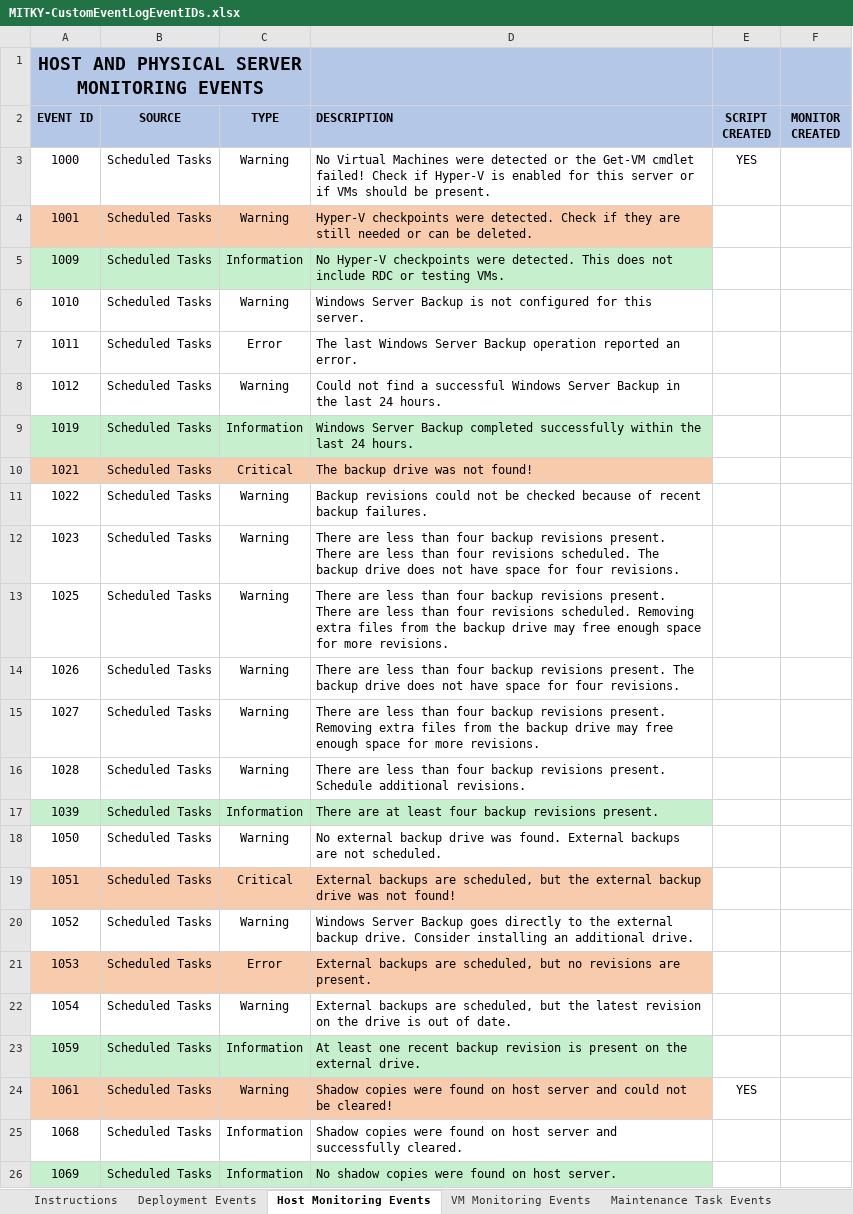
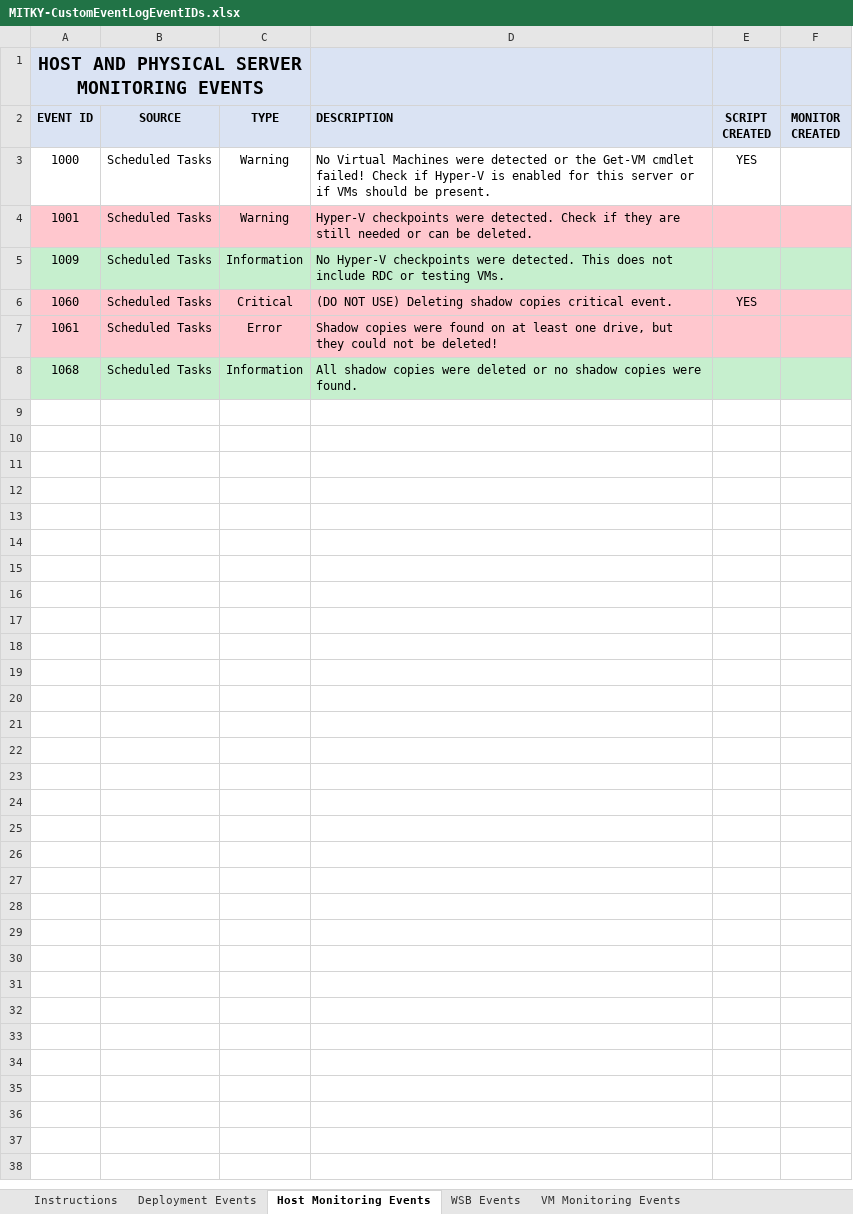
Before and after one commit to MayfieldITKY/RMMCustomMonitors, an Excel workbook: MITKY-CustomEventLogEventIDs.xlsx, sheet Host Monitoring Events, drawn as a sheet; values as stored, in another font and other column widths than the file's, no borders; removed rows and columns are numbered as before the commit, all else as after; the diff names each change by its address in the sheet, - before the commit and + after, or states it on an @@ line.

Commit message:
update organization and sheet

```diff
--- a/MITKY-CustomEventLogEventIDs.xlsx (sheet Host Monitoring Events)
+++ b/MITKY-CustomEventLogEventIDs.xlsx (sheet Host Monitoring Events)
+sheet tab: WSB Events
-A1:F2 fill: #B4C7E7
+A1:F2 fill: #DAE3F3
-A4:D4 fill: #F8CBAD
+A4:D4 fill: #FFC7CE
-E4:F4 fill: none
+E4:F4 fill: #FFC7CE
-E5:F5 fill: none
+E5:F5 fill: #C6EFCE
-row 6: 1010 | Scheduled Tasks | Warning | Windows Server Backup is not configured for this server.
-row 7: 1011 | Scheduled Tasks | Error | The last Windows Server Backup operation reported an error.
-row 8: 1012 | Scheduled Tasks | Warning | Could not find a successful Windows Server Backup in the last 24 hours.
-row 9: 1019 | Scheduled Tasks | Information | Windows Server Backup completed successfully within the last 24 hours.
-row 10: 1021 | Scheduled Tasks | Critical | The backup drive was not found!
-row 11: 1022 | Scheduled Tasks | Warning | Backup revisions could not be checked because of recent backup failures.
-row 12: 1023 | Scheduled Tasks | Warning | There are less than four backup revisions present. There are less than four revisions scheduled. The backup drive does not have space for four revisions.
-row 13: 1025 | Scheduled Tasks | Warning | There are less than four backup revisions present. There are less than four revisions scheduled. Removing extra files from the backup drive may free enough space for more revisions.
-row 14: 1026 | Scheduled Tasks | Warning | There are less than four backup revisions present. The backup drive does not have space for four revisions.
-row 15: 1027 | Scheduled Tasks | Warning | There are less than four backup revisions present. Removing extra files from the backup drive may free enough space for more revisions.
-row 16: 1028 | Scheduled Tasks | Warning | There are less than four backup revisions present. Schedule additional revisions.
-row 17: 1039 | Scheduled Tasks | Information | There are at least four backup revisions present.
-row 18: 1050 | Scheduled Tasks | Warning | No external backup drive was found. External backups are not scheduled.
-row 19: 1051 | Scheduled Tasks | Critical | External backups are scheduled, but the external backup drive was not found!
-row 20: 1052 | Scheduled Tasks | Warning | Windows Server Backup goes directly to the external backup drive. Consider installing an additional drive.
-row 21: 1053 | Scheduled Tasks | Error | External backups are scheduled, but no revisions are present.
-row 22: 1054 | Scheduled Tasks | Warning | External backups are scheduled, but the latest revision on the drive is out of date.
-row 23: 1059 | Scheduled Tasks | Information | At least one recent backup revision is present on the external drive.
+row 6: 1060 | Scheduled Tasks | Critical | (DO NOT USE) Deleting shadow copies critical event. | YES
-A7:D7 fill: #F8CBAD
+A7:D7 fill: #FFC7CE
-C7 (TYPE): Warning
+C7 (TYPE): Error
-D7 (DESCRIPTION): …found on host server and could not be cleared!
+D7 (DESCRIPTION): …found on at least one drive, but they could not be deleted!
-E7 (SCRIPT CREATED): YES
+E7 (SCRIPT CREATED): (empty)
-E7:F7 fill: none
+E7:F7 fill: #FFC7CE
-A8:F8 fill: none
+A8:F8 fill: #C6EFCE
-D8 (DESCRIPTION): Shadow copies were found on host server and successfully cleared.
+D8 (DESCRIPTION): All shadow copies were deleted or no shadow copies were found.
-row 26: 1069 | Scheduled Tasks | Information | No shadow copies were found on host server.
```
Also changed, not shown: sheet Maintenance Task Events, sheet Deployment Events, sheet VM Monitoring Events, charts or pictures, 1 other file.
